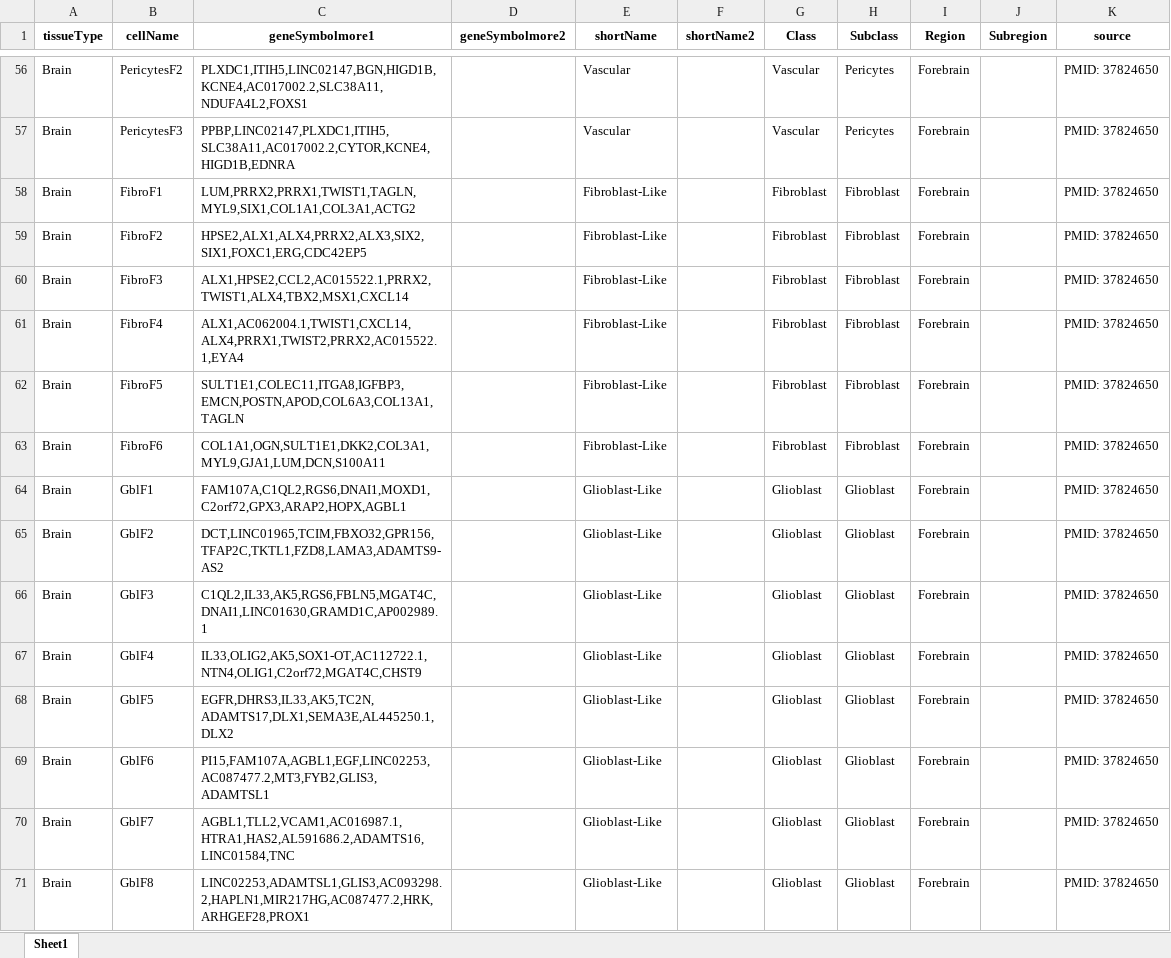
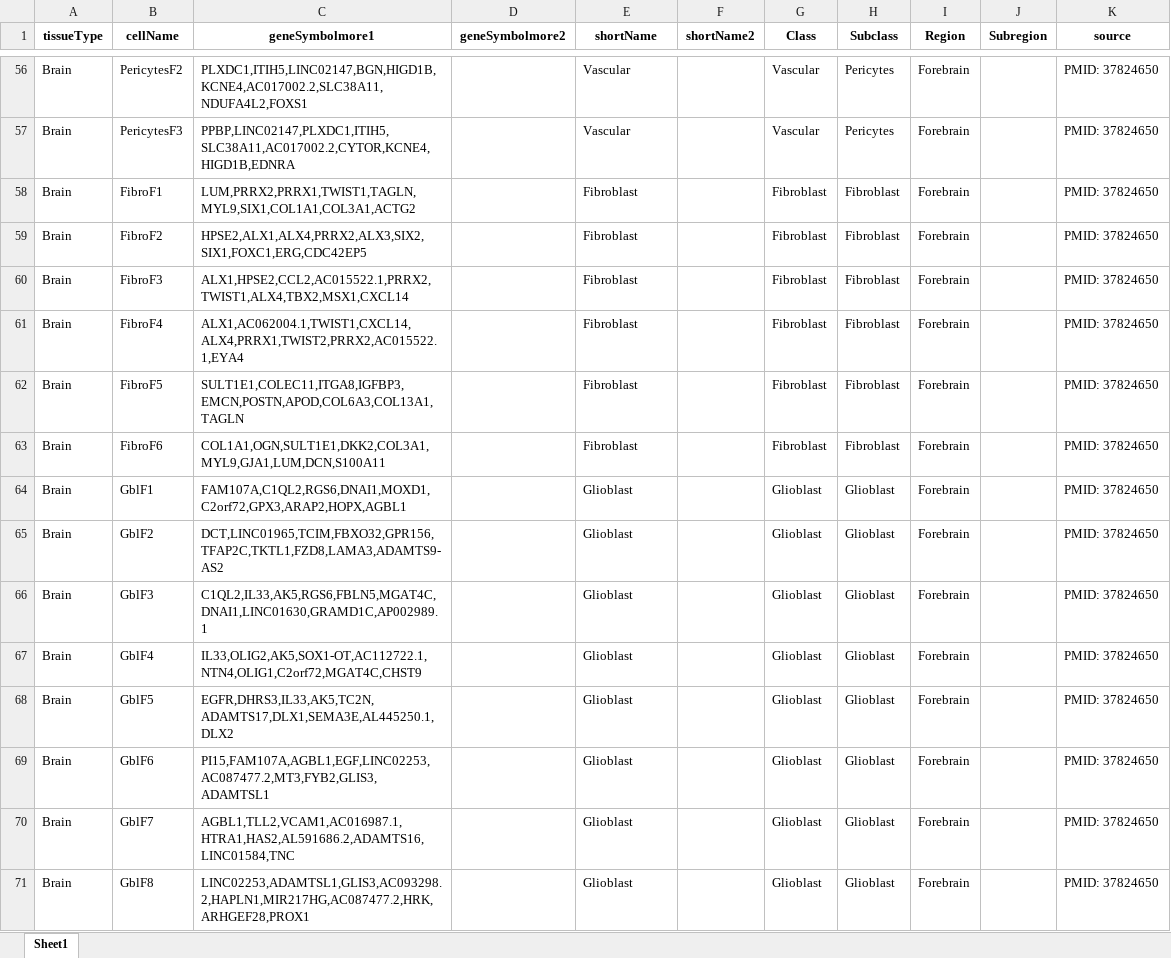
Before and after one commit to hsun9/CellTypeEstimate, an Excel workbook: db/v3.hsFB.xlsx, sheet Sheet1, drawn as a sheet; only a part is shown, gaps mark what is left out; values as stored, in another font and other column widths than the file's, no borders; the diff covers the shown part only; the diff names each change by its address in the sheet, - before the commit and + after, or states it on an @@ line.

```diff
--- a/db/v3.hsFB.xlsx (sheet Sheet1)
+++ b/db/v3.hsFB.xlsx (sheet Sheet1)
-E58:E63 (shortName): Fibroblast-Like
+E58:E63 (shortName): Fibroblast
-E64:E71 (shortName): Glioblast-Like
+E64:E71 (shortName): Glioblast
```
Also changed, not shown: 3 removed rows and 334 edited cells elsewhere in this sheet, db/v3.hsHB.xlsx, db/v3.mmFB.xlsx.
